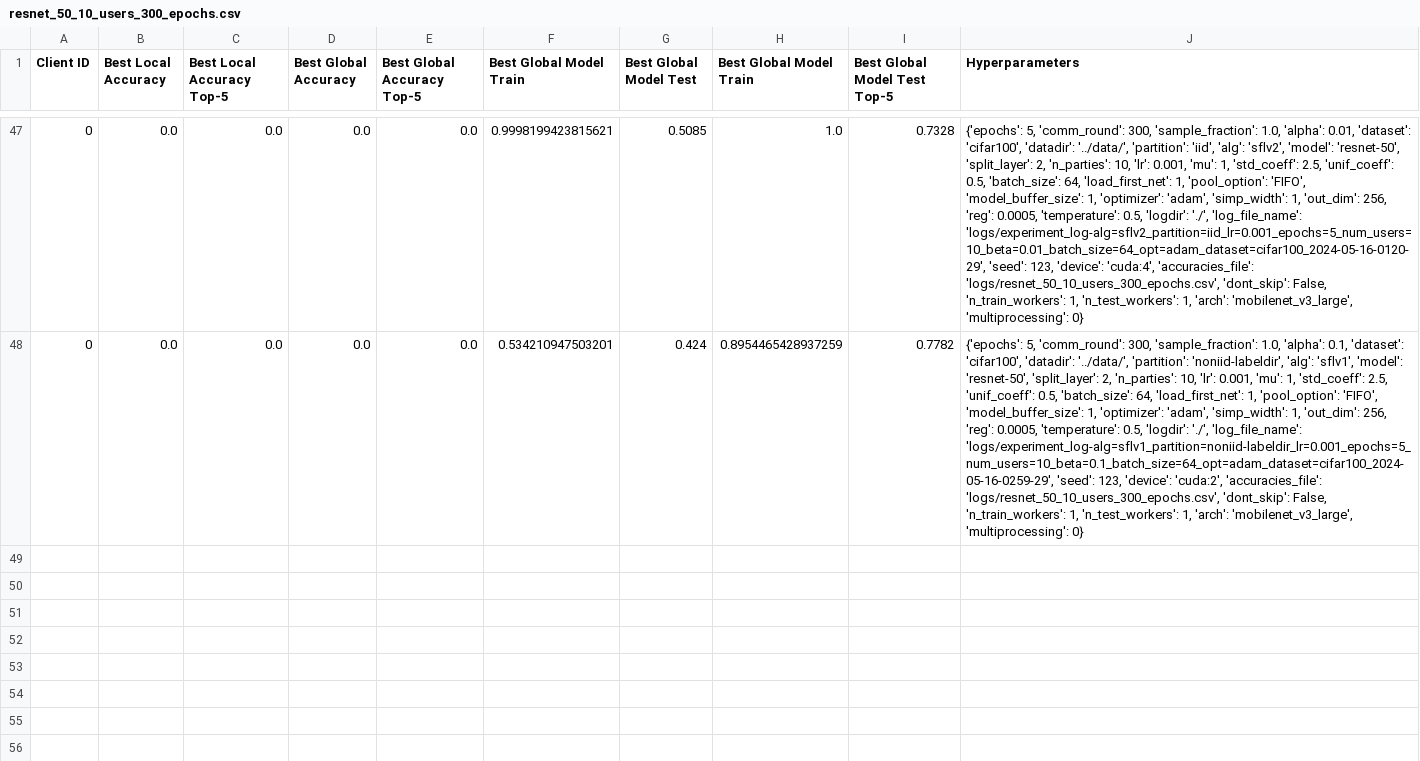
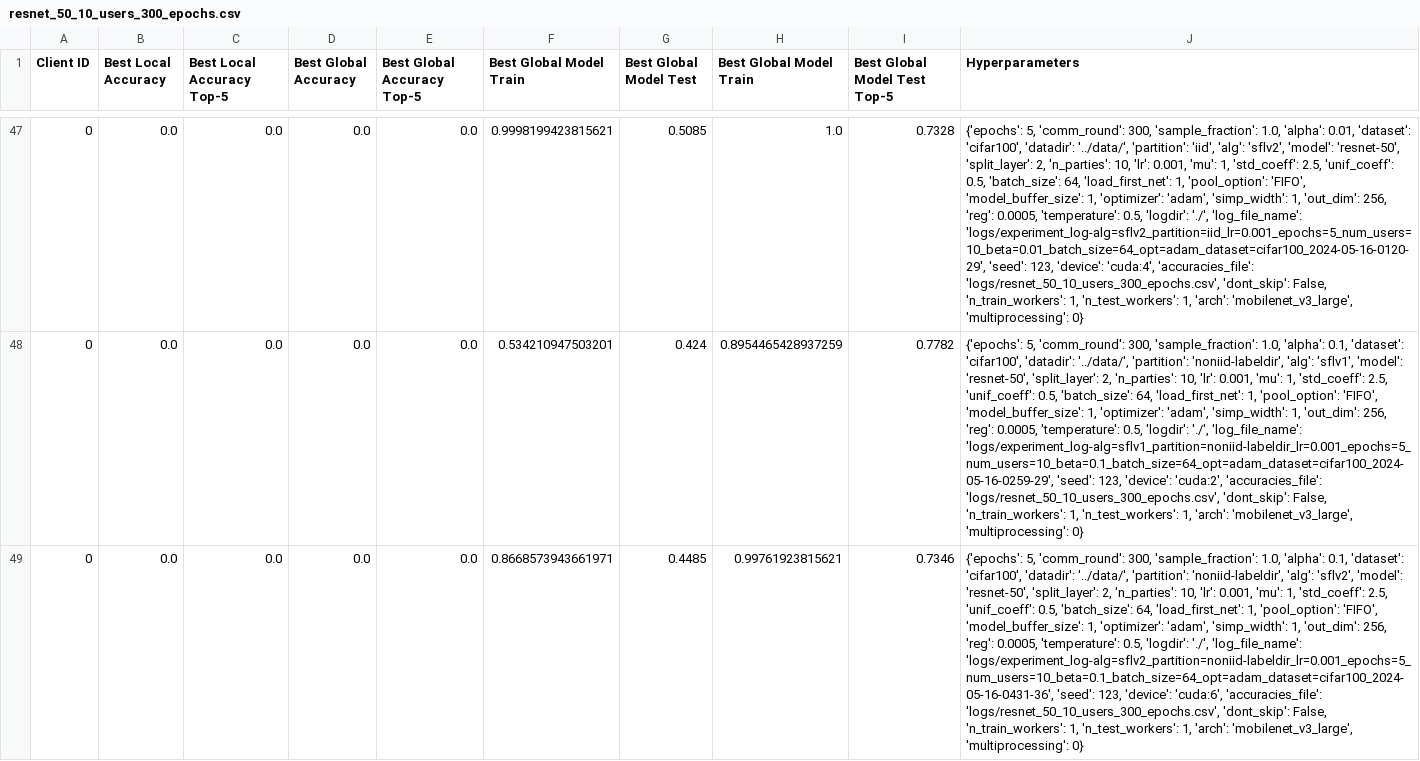
Before and after one commit to justindachille/Split-Consistency, a CSV file: logs/resnet_50_10_users_300_epochs.csv, drawn as a sheet; only a part is shown, gaps mark what is left out; the diff names each change by its address in the sheet, - before the commit and + after, or states it on an @@ line.

```diff
--- a/logs/resnet_50_10_users_300_epochs.csv
+++ b/logs/resnet_50_10_users_300_epochs.csv
+row 49: 0 | 0.0 | 0.0 | 0.0 | 0.0 | 0.8668573943661971 | 0.4485 | 0.99761923815621 | 0.7346 | {'epochs': 5, 'comm_round': 300, 'sample_fraction': 1.0, 'alpha': 0.1, 'dataset': 'cifar100', 'datadir': '../data/', 'partition': 'noniid-labeldir', 'alg': 'sflv2', 'model': 'resnet-50', 'split_layer': 2, 'n_parties': 10, 'lr': 0.001, 'mu': 1, 'std_coeff': 2.5, 'unif_coeff': 0.5, 'batch_size': 64, 'load_first_net': 1, 'pool_option': 'FIFO', 'model_buffer_size': 1, 'optimizer': 'adam', 'simp_width': 1, 'out_dim': 256, 'reg': 0.0005, 'temperature': 0.5, 'logdir': './', 'log_file_name': 'logs/experiment_log-alg=sflv2_partition=noniid-labeldir_lr=0.001_epochs=5_num_users=10_beta=0.1_batch_size=64_opt=adam_dataset=cifar100_2024-05-16-0431-36', 'seed': 123, 'device': 'cuda:6', 'accuracies_file': 'logs/resnet_50_10_users_300_epochs.csv', 'dont_skip': False, 'n_train_workers': 1, 'n_test_workers': 1, 'arch': 'mobilenet_v3_large', 'multiprocessing': 0}
```
Also changed, not shown: logs/resnet_50_10_users_tinyimagenet.csv, 9 other files.
